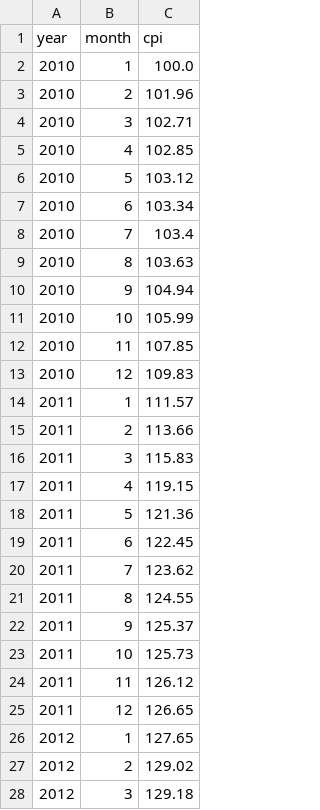
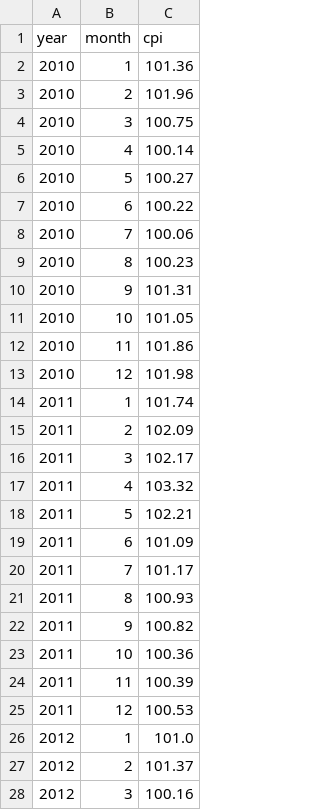
Before and after one commit to vnghia/dont, a CSV file: data/cpi.csv, drawn as a sheet; only a part is shown; the diff covers the shown part only.

Commit message:
data(cpi): update formule

```diff
--- a/data/cpi.csv
+++ b/data/cpi.csv
@@ -1,28 +1,28 @@
 year,month,cpi
-2010,1,100.0
+2010,1,101.36
 2010,2,101.96
-2010,3,102.71
-2010,4,102.85
-2010,5,103.12
-2010,6,103.34
-2010,7,103.4
-2010,8,103.63
-2010,9,104.94
-2010,10,105.99
-2010,11,107.85
-2010,12,109.83
-2011,1,111.57
-2011,2,113.66
-2011,3,115.83
-2011,4,119.15
-2011,5,121.36
-2011,6,122.45
-2011,7,123.62
-2011,8,124.55
-2011,9,125.37
-2011,10,125.73
-2011,11,126.12
-2011,12,126.65
-2012,1,127.65
-2012,2,129.02
-2012,3,129.18
+2010,3,100.75
+2010,4,100.14
+2010,5,100.27
+2010,6,100.22
+2010,7,100.06
+2010,8,100.23
+2010,9,101.31
+2010,10,101.05
+2010,11,101.86
+2010,12,101.98
+2011,1,101.74
+2011,2,102.09
+2011,3,102.17
+2011,4,103.32
+2011,5,102.21
+2011,6,101.09
+2011,7,101.17
+2011,8,100.93
+2011,9,100.82
+2011,10,100.36
+2011,11,100.39
+2011,12,100.53
+2012,1,101.0
+2012,2,101.37
+2012,3,100.16
```
Also changed, not shown: 121 edited cells elsewhere in this file.
